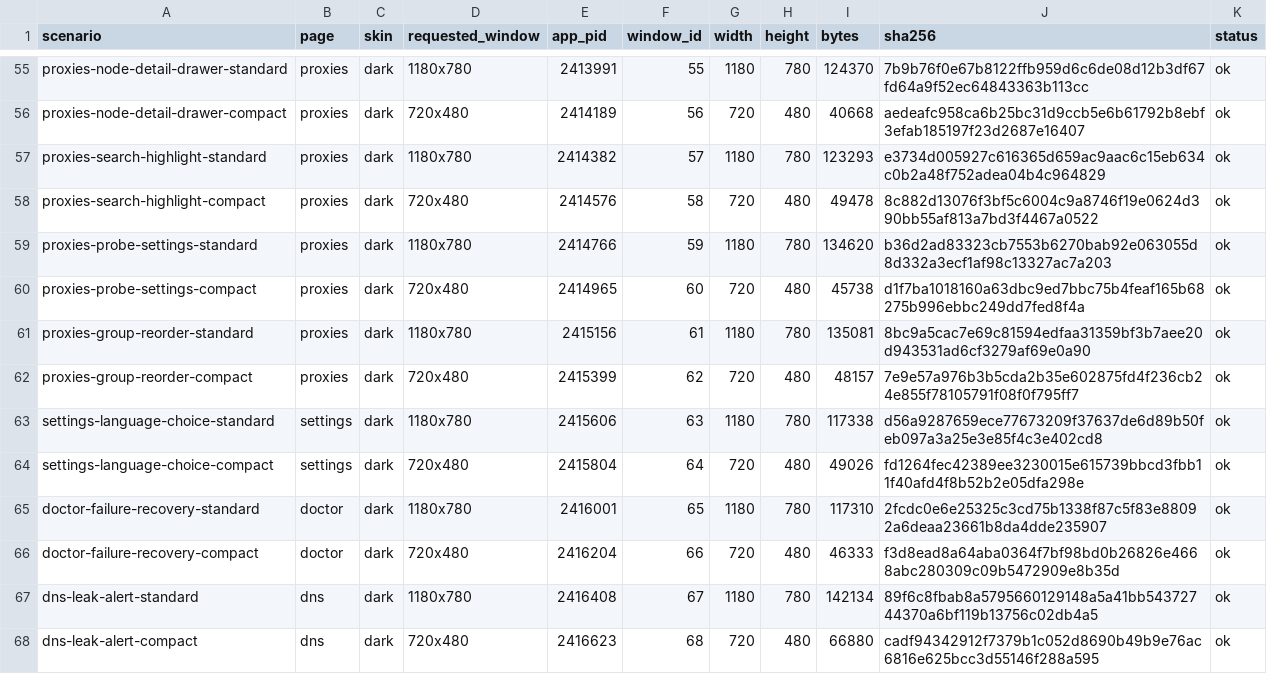
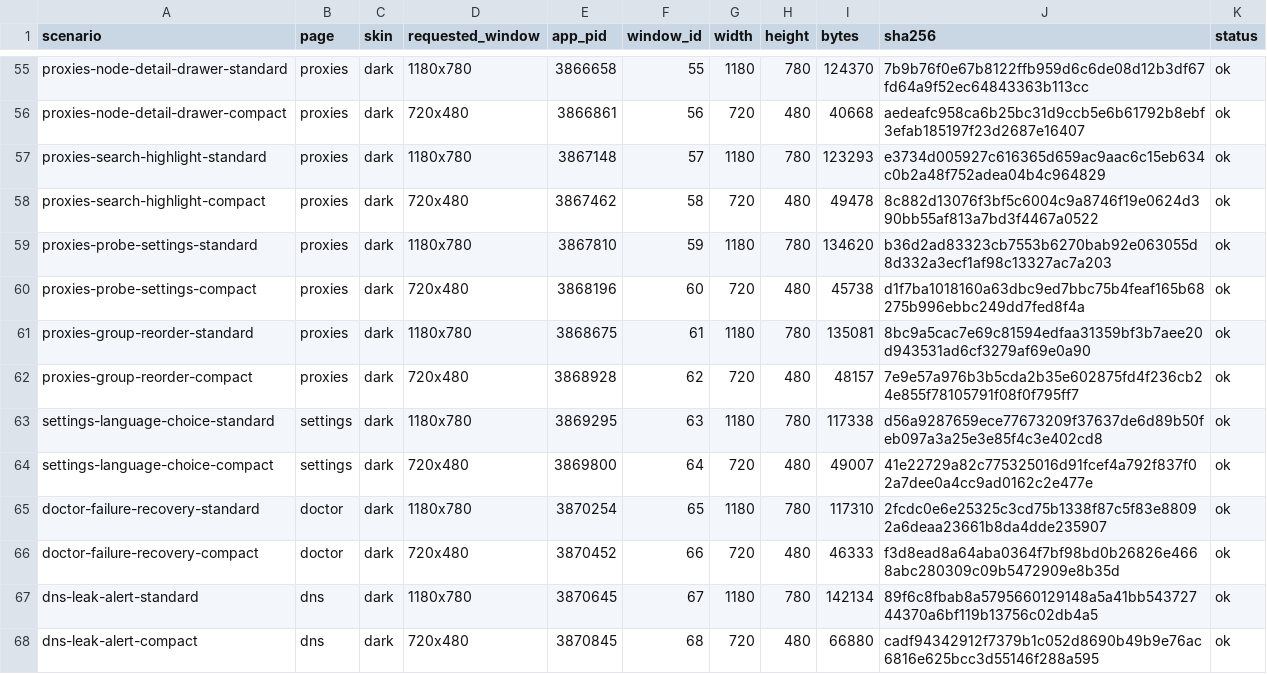
Before and after one commit to zhugenanbei181/music-frog, a TSV file: crates/infiltrator-iced/docs/screenshots/manifest.tsv, drawn as a sheet; only a part is shown, gaps mark what is left out; the diff covers the shown part only; the diff names each change by its address in the sheet, - before the commit and + after, or states it on an @@ line.

```diff
--- a/crates/infiltrator-iced/docs/screenshots/manifest.tsv
+++ b/crates/infiltrator-iced/docs/screenshots/manifest.tsv
-E55 (app_pid): 2413991
+E55 (app_pid): 3866658
-E56 (app_pid): 2414189
+E56 (app_pid): 3866861
-E57 (app_pid): 2414382
+E57 (app_pid): 3867148
-E58 (app_pid): 2414576
+E58 (app_pid): 3867462
-E59 (app_pid): 2414766
+E59 (app_pid): 3867810
-E60 (app_pid): 2414965
+E60 (app_pid): 3868196
-E61 (app_pid): 2415156
+E61 (app_pid): 3868675
-E62 (app_pid): 2415399
+E62 (app_pid): 3868928
-E63 (app_pid): 2415606
+E63 (app_pid): 3869295
-E64 (app_pid): 2415804
+E64 (app_pid): 3869800
-I64 (bytes): 49026
+I64 (bytes): 49007
-J64 (sha256): fd1264fec42389ee3230015e615739bbcd3fbb11f40afd4f8b52b2e05dfa298e
+J64 (sha256): 41e22729a82c775325016d91fcef4a792f837f02a7dee0a4cc9ad0162c2e477e
-E65 (app_pid): 2416001
+E65 (app_pid): 3870254
-E66 (app_pid): 2416204
+E66 (app_pid): 3870452
-E67 (app_pid): 2416408
+E67 (app_pid): 3870645
-E68 (app_pid): 2416623
+E68 (app_pid): 3870845
```
Also changed, not shown: 85 edited cells elsewhere in this file, 32 other files.
